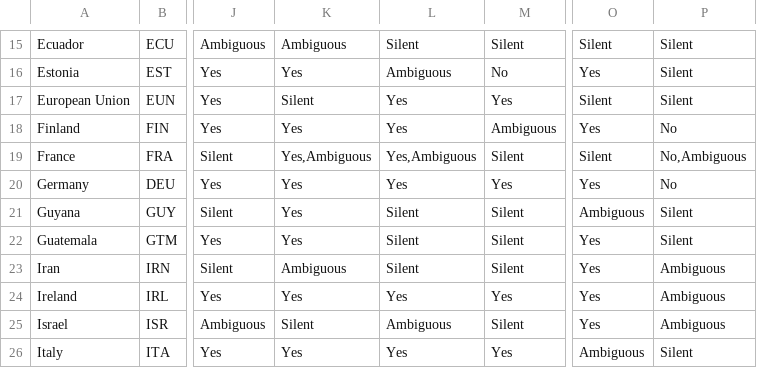
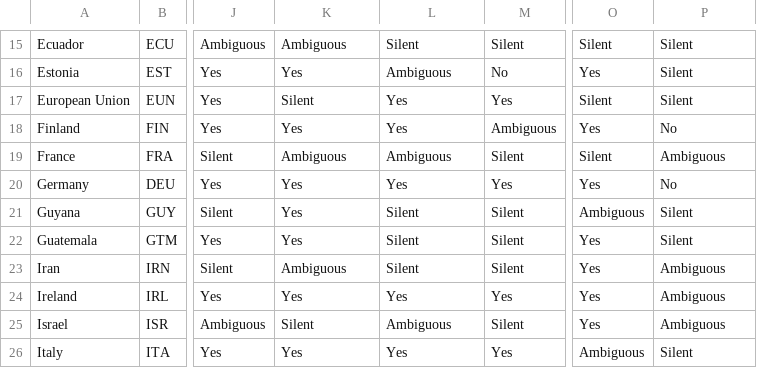
Before and after one commit to marieleponti/globalcyberlawproject-ilit, a CSV file: src/data/sovereignty-sept2025.csv, drawn as a sheet; only a part is shown, gaps mark what is left out; the diff names each change by its address in the sheet, - before the commit and + after, or states it on an @@ line.

Commit message:
add comparison of EU vs EU states position on Sovereignty

```diff
--- a/src/data/sovereignty-sept2025.csv
+++ b/src/data/sovereignty-sept2025.csv
-K19: Yes,Ambiguous
+K19: Ambiguous
-L19: Yes,Ambiguous
+L19: Ambiguous
-P19: No,Ambiguous
+P19: Ambiguous
```
Also changed, not shown: 5 other files.
